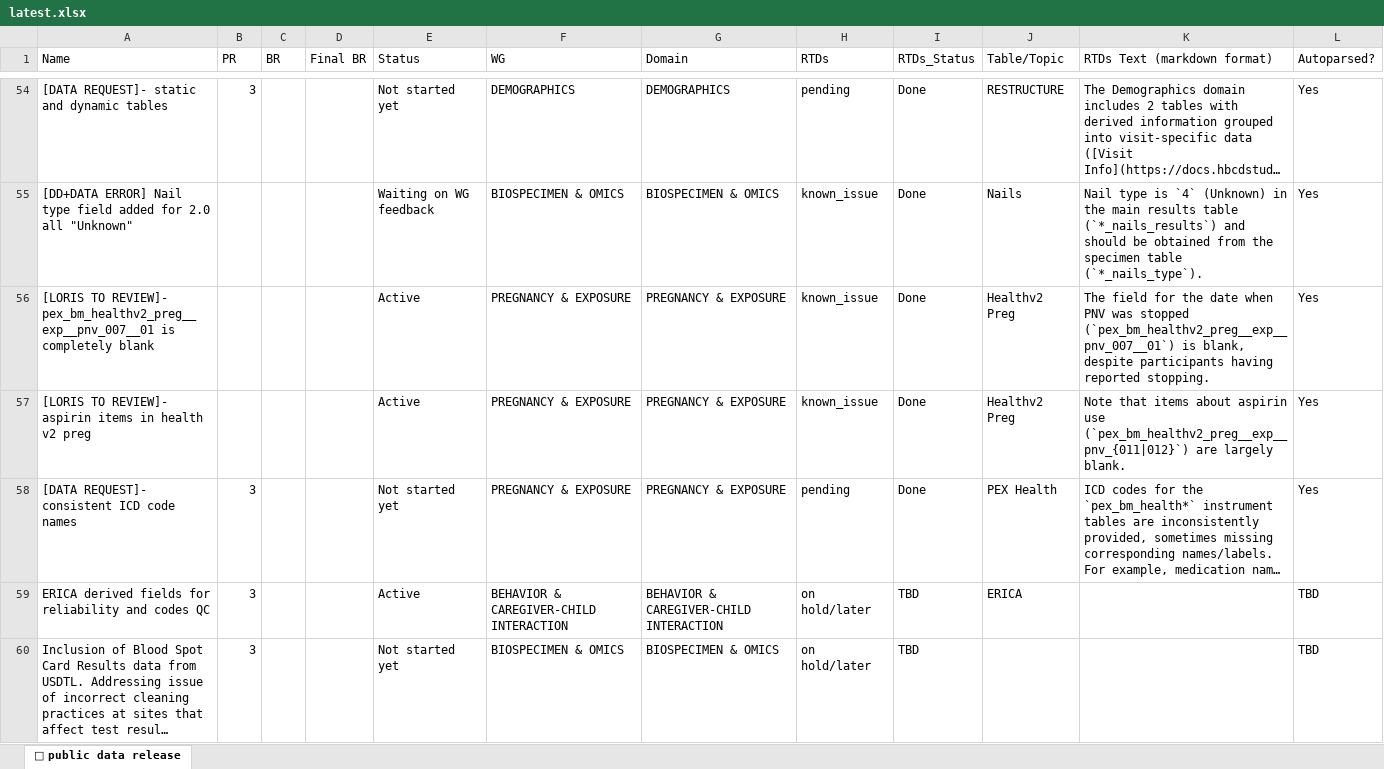
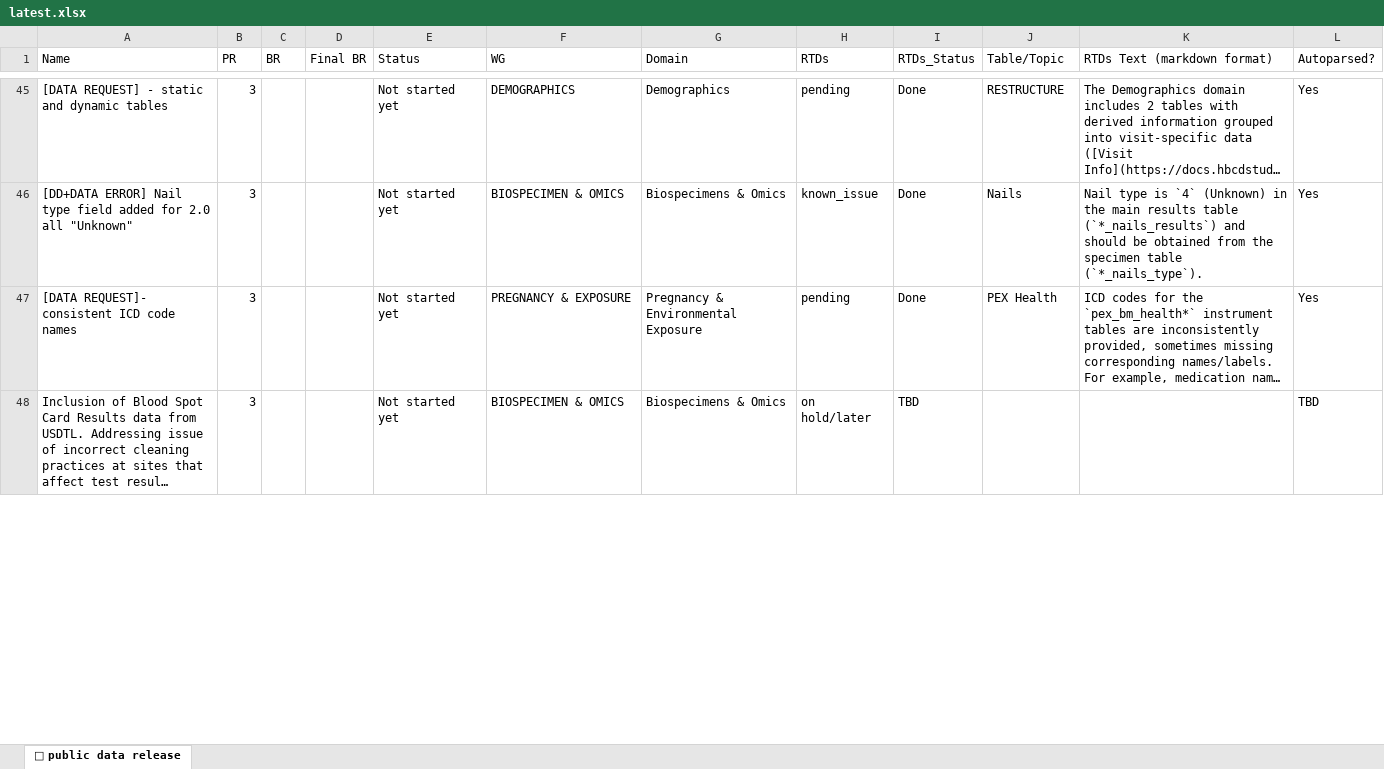
Before and after one commit to DCAN-Labs/hbcd-docs-internal, an Excel workbook: tools/latest.xlsx, sheet 🤩 public data release, drawn as a sheet; only a part is shown, gaps mark what is left out; long unchanged cells end in …; values as stored, in another font and other column widths than the file's, no cell formats; removed rows and columns are numbered as before the commit, all else as after; the diff covers the shown part only; the diff names each change by its address in the sheet, - before the commit and + after, or states it on an @@ line.

```diff
--- a/tools/latest.xlsx (sheet 🤩 public data release)
+++ b/tools/latest.xlsx (sheet 🤩 public data release)
-A45 (Name): [DATA REQUEST]- static and dynamic tables
+A45 (Name): [DATA REQUEST] - static and dynamic tables
-G45 (Domain): DEMOGRAPHICS
+G45 (Domain): Demographics
-B46 (PR): (empty)
+B46 (PR): 3
-E46 (Status): Waiting on WG feedback
+E46 (Status): Not started yet
-G46 (Domain): BIOSPECIMEN & OMICS
+G46 (Domain): Biospecimens & Omics
-row 56: [LORIS TO REVIEW]- pex_bm_healthv2_preg__exp__pnv_007__01 is completely blank |  |  |  | Active | PREGNANCY & EXPOSURE | PREGNANCY & EXPOSURE | known_issue | Done | Healthv2 Preg | The field for the date when PNV was stopped (`pex_bm_healthv2_preg__exp__pnv_007__01`) is blank, despite participants having reported stopping. | Yes
-row 57: [LORIS TO REVIEW]- aspirin items in health v2 preg |  |  |  | Active | PREGNANCY & EXPOSURE | PREGNANCY & EXPOSURE | known_issue | Done | Healthv2 Preg | Note that items about aspirin use (`pex_bm_healthv2_preg__exp__pnv_{011|012}`) are largely blank. | Yes
-G47 (Domain): PREGNANCY & EXPOSURE
+G47 (Domain): Pregnancy & Environmental Exposure
-row 59: ERICA derived fields for reliability and codes QC | 3 |  |  | Active | BEHAVIOR & CAREGIVER-CHILD INTERACTION | BEHAVIOR & CAREGIVER-CHILD INTERACTION | on hold/later | TBD | ERICA |  | TBD
-G48 (Domain): BIOSPECIMEN & OMICS
+G48 (Domain): Biospecimens & Omics
```
Also changed, not shown: 38 added rows, 34 removed rows and 71 edited cells elsewhere in this sheet, cell formats, 3 other files.
